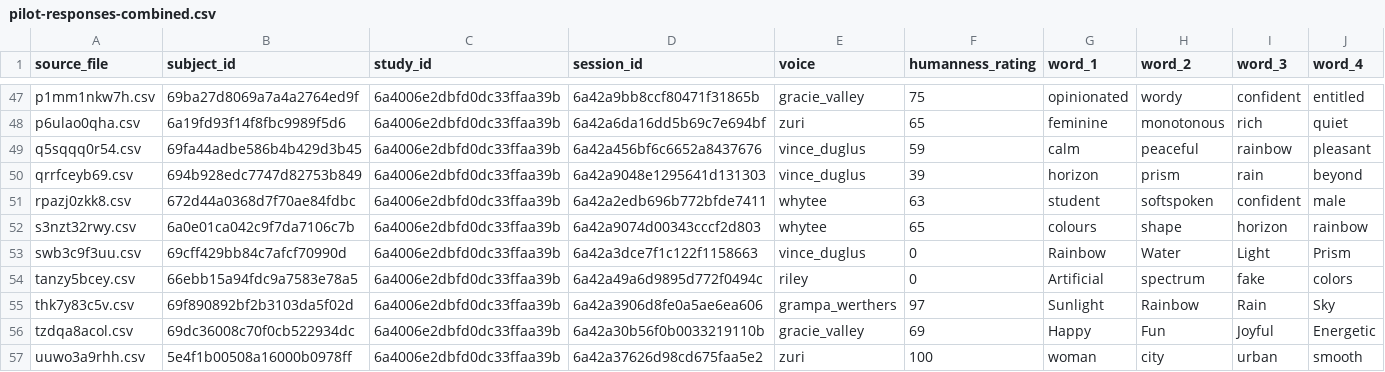
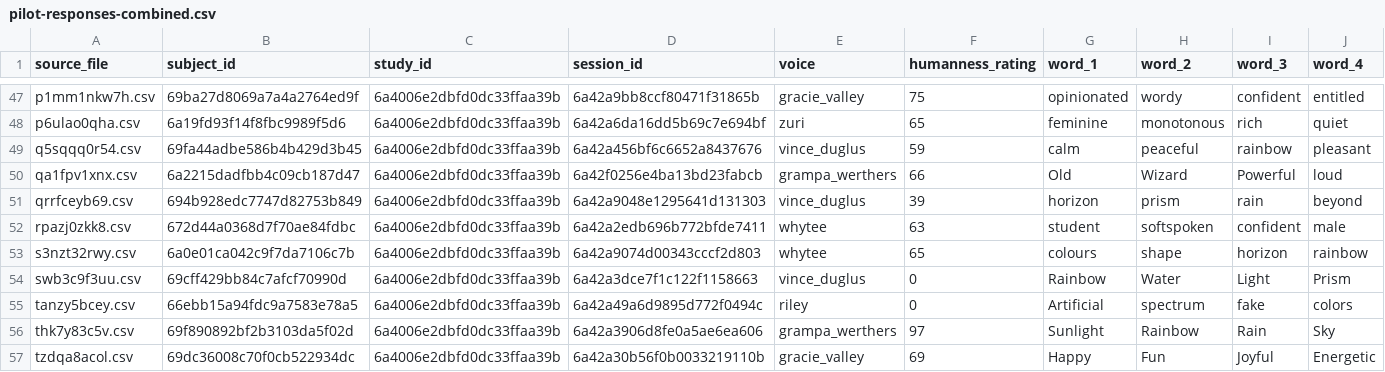
Before and after one commit to grcbrown/voice-eval, a CSV file: data/pilot-responses-combined.csv, drawn as a sheet; only a part is shown, gaps mark what is left out; the shorter side is filled out with more unchanged rows; rows hold the shown columns only; the diff names each change by its address in the sheet, - before the commit and + after, or states it on an @@ line.

Commit message:
updated pilot data

```diff
--- a/data/pilot-responses-combined.csv
+++ b/data/pilot-responses-combined.csv
+row 50: qa1fpv1xnx.csv | 6a2215dadfbb4c09cb187d47 | 6a4006e2dbfd0dc33ffaa39b | 6a42f0256e4ba13bd23fabcb | grampa_werthers | 66 | Old | Wizard | Powerful | loud
```
Also changed, not shown: 5 other files.
